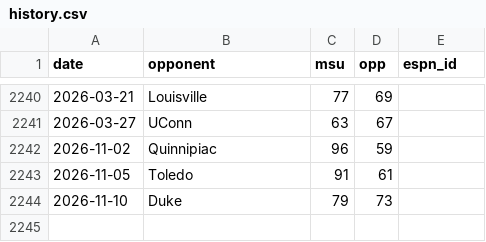
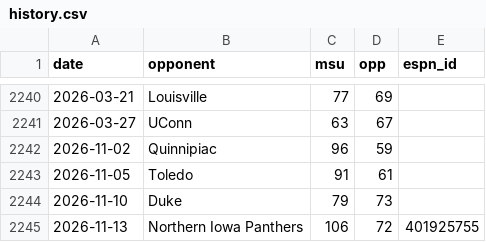
Before and after one commit to brettsoccer/scorigami, a CSV file: history.csv, drawn as a sheet; only a part is shown, gaps mark what is left out.

Commit message:
Update history

```diff
--- a/history.csv
+++ b/history.csv
@@ -2244 +2244,2 @@ date,opponent,msu,opp,espn_id
 2026-11-10,Duke,79,73,
+2026-11-13,Northern Iowa Panthers,106,72,401925755
```
